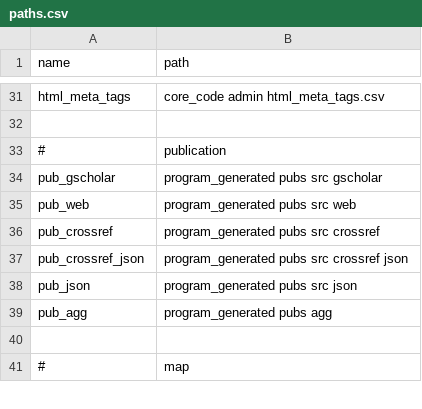
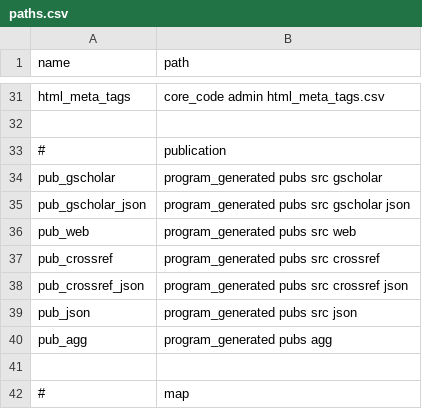
Before and after one commit to jesnyder/scraped_guts, a CSV file: admin/paths.csv, drawn as a sheet; only a part is shown, gaps mark what is left out; the diff names each change by its address in the sheet, - before the commit and + after, or states it on an @@ line.

```diff
--- a/admin/paths.csv
+++ b/admin/paths.csv
+row 35: pub_gscholar_json | program_generated pubs src gscholar json
```
Also changed, not shown: 1 other file.
